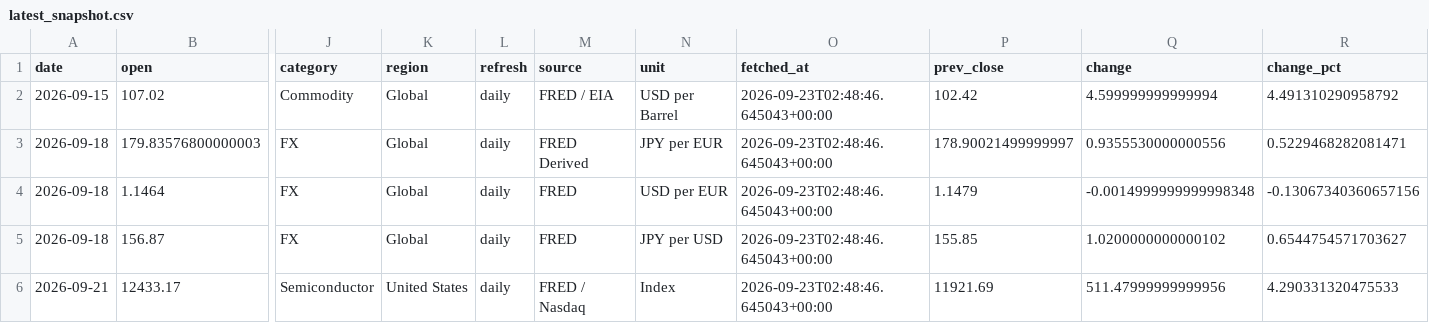
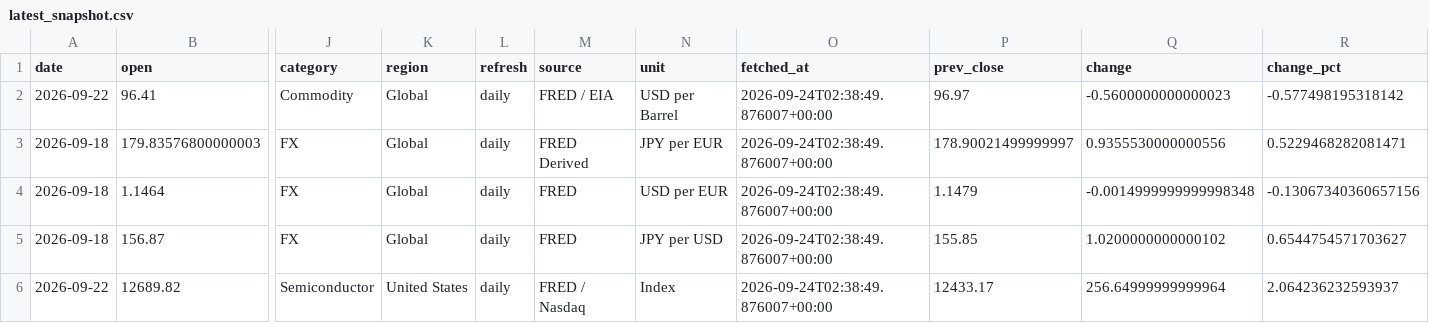
Before and after one commit to tomoki1982/Trend-Analysis, a CSV file: data/latest_snapshot.csv, drawn as a sheet; only a part is shown, gaps mark what is left out; removed rows and columns are numbered as before the commit, all else as after; rows hold the shown columns only; the diff names each change by its address in the sheet, - before the commit and + after, or states it on an @@ line.

```diff
--- a/data/latest_snapshot.csv
+++ b/data/latest_snapshot.csv
-row 2: 2026-09-15 | 107.02 | Commodity | Global | daily | FRED / EIA | USD per Barrel | 2026-09-23T02:48:46.645043+00:00 | 102.42 | 4.599999999999994 | 4.491310290958792
+row 2: 2026-09-22 | 96.41 | Commodity | Global | daily | FRED / EIA | USD per Barrel | 2026-09-24T02:38:49.876007+00:00 | 96.97 | -0.5600000000000023 | -0.577498195318142
-O3:O5 (fetched_at): 2026-09-23T02:48:46.645043+00:00
+O3:O5 (fetched_at): 2026-09-24T02:38:49.876007+00:00
-row 6: 2026-09-21 | 12433.17 | Semiconductor | United States | daily | FRED / Nasdaq | Index | 2026-09-23T02:48:46.645043+00:00 | 11921.69 | 511.47999999999956 | 4.290331320475533
+row 6: 2026-09-22 | 12689.82 | Semiconductor | United States | daily | FRED / Nasdaq | Index | 2026-09-24T02:38:49.876007+00:00 | 12433.17 | 256.64999999999964 | 2.064236232593937
```
Also changed, not shown: data/history_daily_2026.csv.
